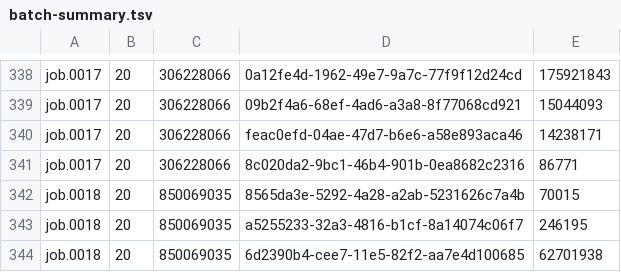
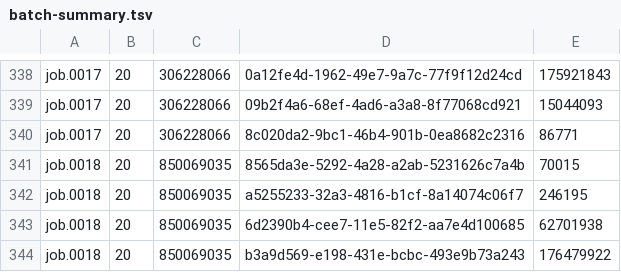
Before and after one commit to icgc-argo/icgc-25k-azure-transfer-job-tracking, a TSV file: jobs/OV-AU/2021-08-17/batch-summary.tsv, drawn as a sheet; only a part is shown, gaps mark what is left out; the shorter side is filled out with more unchanged rows; the diff names each change by its address in the sheet, - before the commit and + after, or states it on an @@ line.

Commit message:
OV-AU: manually remove UNPUBLISHED analysis from batch-summary.tsv

```diff
--- a/jobs/OV-AU/2021-08-17/batch-summary.tsv
+++ b/jobs/OV-AU/2021-08-17/batch-summary.tsv
-row 340: job.0017 | 20 | 306228066 | feac0efd-04ae-47d7-b6e6-a58e893aca46 | 14238171
```
